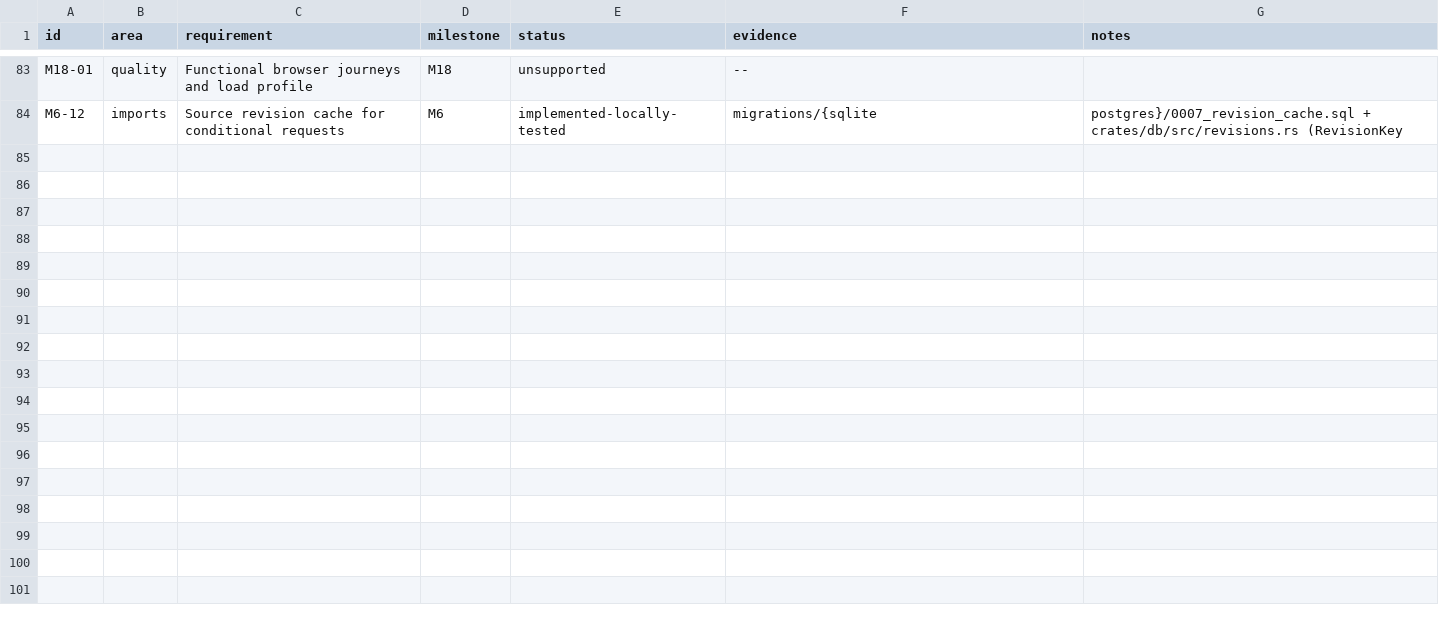
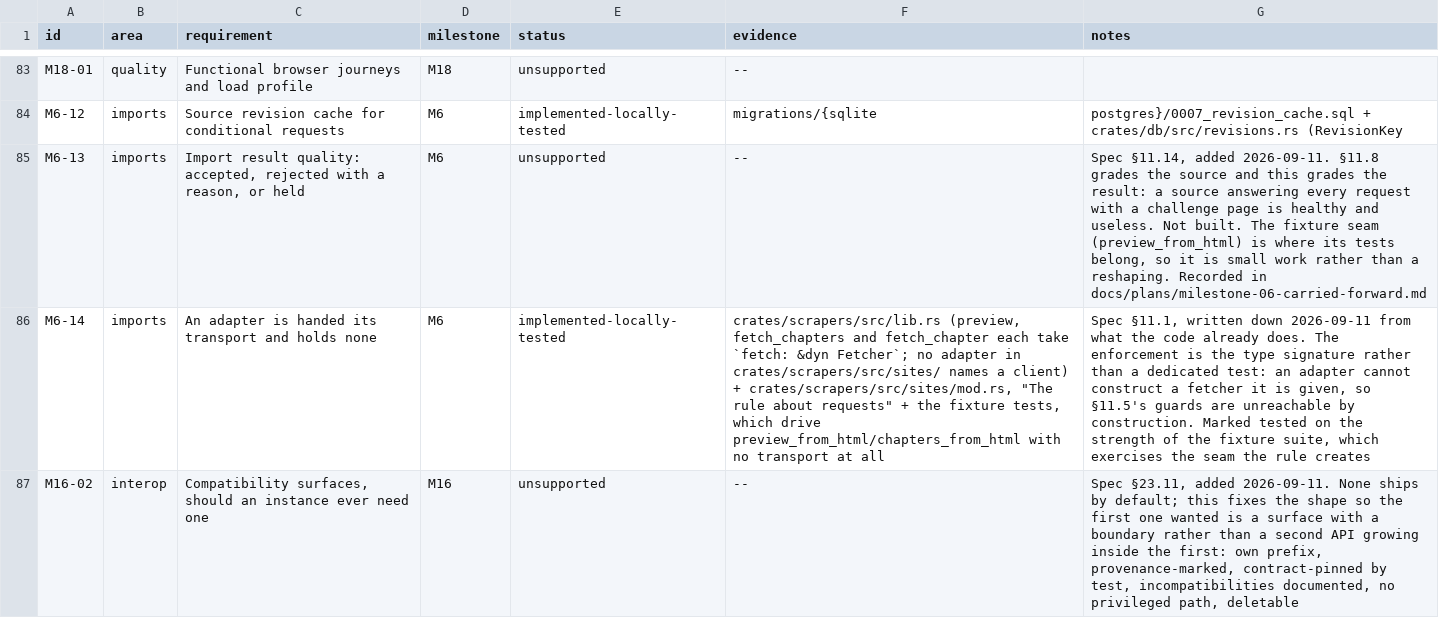
Before and after one commit to 8ullyMaguire/lorehaven, a CSV file: docs/requirements.csv, drawn as a sheet; only a part is shown, gaps mark what is left out; the diff names each change by its address in the sheet, - before the commit and + after, or states it on an @@ line.

Commit message:
spec: fold in the three ideas worth taking from the FicNexus comparison
Reading the older tree produced three things worth having, and they belong in the
spec rather than in a note.

* §11.1 states the transport rule. An adapter is handed its fetcher for the call it
  makes and constructs, owns and configures none of its own. The code has done this
  since the first adapter and `sites/mod.rs` documented it; the spec said only
  "adapters use the shared safe fetcher", which does not forbid an adapter building
  its own client. That version compiles, satisfies the trait and passes its parser
  tests while bypassing every §11.5 guard, which is why this is a requirement and
  not a style note.

* §11.14 Import result quality is new. §11.8 grades the source; this grades the
  result. A source that answers every request promptly while every answer is a
  challenge page is `healthy` by §11.8 and useless in fact. Candidates are accepted,
  rejected with a reason, or held for a person — and a zero word count is held, not
  rejected, because a real work with no counted words exists and a rule that called
  it junk would lose it without trace.

* §23.11 Compatibility surfaces fixes the shape for a surface that does not ship.
  What was worth borrowing was not "build one" but how one is built if it is ever
  wanted: its own prefix, provenance-marked, contract-pinned by a test that
  reproduces the original algorithm rather than a comment asserting equivalence, its
  incompatibilities documented as known, no privileged path, and deletable.

§28.10 gains the two matching "deliberately not adopted" entries, and the §11 and
§23 acceptance lists gain the testable statements.

Traceability: M6-13 (quality, unsupported), M6-14 (the transport rule, which the
code already satisfies), M16-02 (compatibility surfaces, unsupported); the real gap
is named in docs/plans/milestone-06-carried-forward.md §3.

Not taken, and said so in the session record: XP/levels/rank gates, the shipped
"107+ sites" claim, a visible reputation score, and the legacy {"err": 0} envelope.

```diff
--- a/docs/requirements.csv
+++ b/docs/requirements.csv
+row 85: M6-13 | imports | Import result quality: accepted, rejected with a reason, or held | M6 | unsupported | -- | Spec §11.14, added 2026-09-11. §11.8 grades the source and this grades the result: a source answering every request with a challenge page is healthy and useless. Not built. The fixture seam (preview_from_html) is where its tests belong, so it is small work rather than a reshaping. Recorded in docs/plans/milestone-06-carried-forward.md
+row 86: M6-14 | imports | An adapter is handed its transport and holds none | M6 | implemented-locally-tested | crates/scrapers/src/lib.rs (preview, fetch_chapters and fetch_chapter each take `fetch: &dyn Fetcher`; no adapter in crates/scrapers/src/sites/ names a client) + crates/scrapers/src/sites/mod.rs, "The rule about requests" + the fixture tests, which drive preview_from_html/chapters_from_html with no transport at all | Spec §11.1, written down 2026-09-11 from what the code already does. The enforcement is the type signature rather than a dedicated test: an adapter cannot construct a fetcher it is given, so §11.5's guards are unreachable by construction. Marked tested on the strength of the fixture suite, which exercises the seam the rule creates
+row 87: M16-02 | interop | Compatibility surfaces, should an instance ever need one | M16 | unsupported | -- | Spec §23.11, added 2026-09-11. None ships by default; this fixes the shape so the first one wanted is a surface with a boundary rather than a second API growing inside the first: own prefix, provenance-marked, contract-pinned by test, incompatibilities documented, no privileged path, deletable
```
Also changed, not shown: 3 other files.
